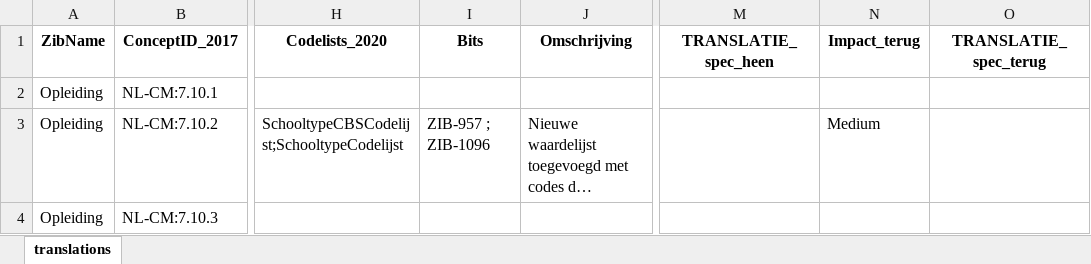
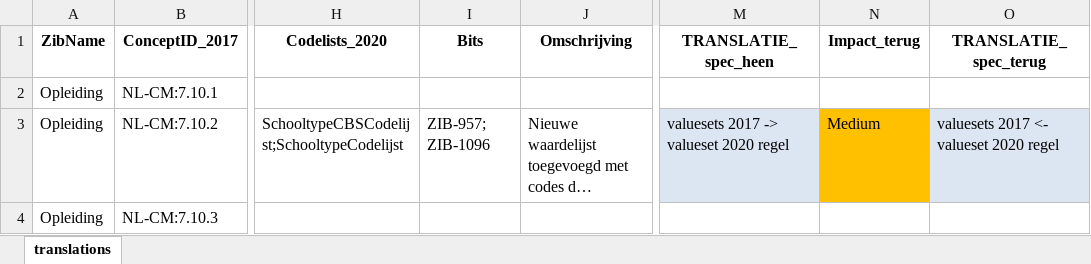
Before and after one commit to Nictiz/Zibtranslate, an Excel workbook: zib2017-2020/mapping/excel/Opleiding.xlsx, sheet translations, drawn as a sheet; only a part is shown, gaps mark what is left out; long unchanged cells end in …; values as stored, in another font and other column widths than the file's, no borders; conditional formats not drawn; the diff names each change by its address in the sheet, - before the commit and + after, or states it on an @@ line.

```diff
--- a/zib2017-2020/mapping/excel/Opleiding.xlsx (sheet translations)
+++ b/zib2017-2020/mapping/excel/Opleiding.xlsx (sheet translations)
-I3 (Bits): ZIB-957 ; ZIB-1096
+I3 (Bits): ZIB-957; ZIB-1096
-M3 (TRANSLATIE_spec_heen): (empty)
+M3 (TRANSLATIE_spec_heen): valuesets 2017 -> valueset 2020 regel
-M3 fill: none
+M3 fill: #DCE6F2
-N3 fill: none
+N3 fill: #FFC000
-O3 (TRANSLATIE_spec_terug): (empty)
+O3 (TRANSLATIE_spec_terug): valuesets 2017 <- valueset 2020 regel
-O3 fill: none
+O3 fill: #DCE6F2
```
Also changed, not shown: zib2017-2020/mapping/excel/Levensovertuiging.xlsx, zib2017-2020/mapping/excel/Medicatieafspraak.xlsx, 32 other files.
